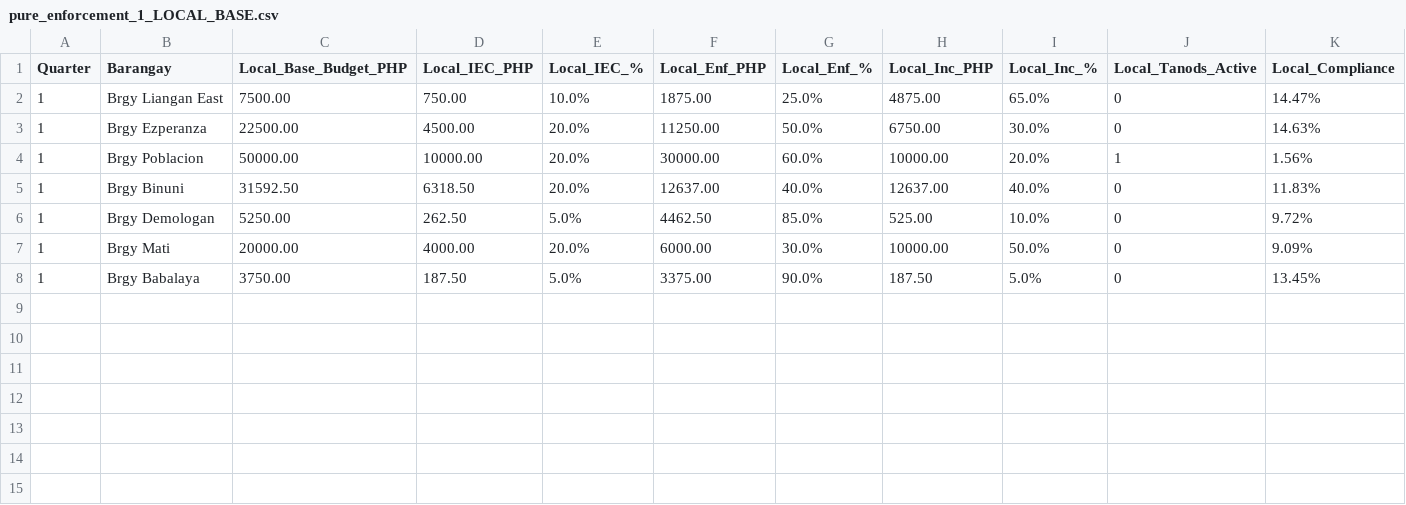
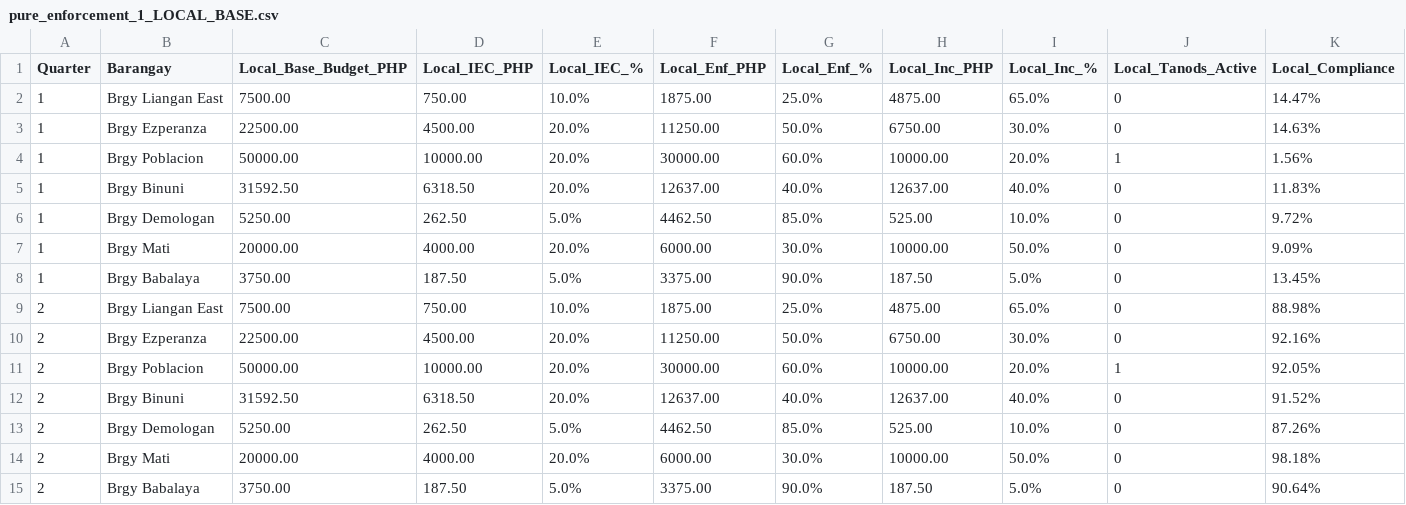
Before and after one commit to KINGSTING/THESIS_ABMxDRL, a CSV file: results/pure_enforcement_1_LOCAL_BASE.csv, drawn as a sheet.

```diff
--- a/results/pure_enforcement_1_LOCAL_BASE.csv
+++ b/results/pure_enforcement_1_LOCAL_BASE.csv
@@ -8 +8,8 @@ Quarter,Barangay,Local_Base_Budget_PHP,Local_IEC_PHP,Local_IEC_%,Local_Enf_PHP,L
 1,Brgy Babalaya,3750.00,187.50,5.0%,3375.00,90.0%,187.50,5.0%,0,13.45%
+2,Brgy Liangan East,7500.00,750.00,10.0%,1875.00,25.0%,4875.00,65.0%,0,88.98%
+2,Brgy Ezperanza,22500.00,4500.00,20.0%,11250.00,50.0%,6750.00,30.0%,0,92.16%
+2,Brgy Poblacion,50000.00,10000.00,20.0%,30000.00,60.0%,10000.00,20.0%,1,92.05%
+2,Brgy Binuni,31592.50,6318.50,20.0%,12637.00,40.0%,12637.00,40.0%,0,91.52%
+2,Brgy Demologan,5250.00,262.50,5.0%,4462.50,85.0%,525.00,10.0%,0,87.26%
+2,Brgy Mati,20000.00,4000.00,20.0%,6000.00,30.0%,10000.00,50.0%,0,98.18%
+2,Brgy Babalaya,3750.00,187.50,5.0%,3375.00,90.0%,187.50,5.0%,0,90.64%
```
Also changed, not shown: results/HuDRL_2_MAYOR_INTERVENTION.csv, results/pure_enforcement_2_MAYOR_INTERVENTION.csv, 12 other files.
